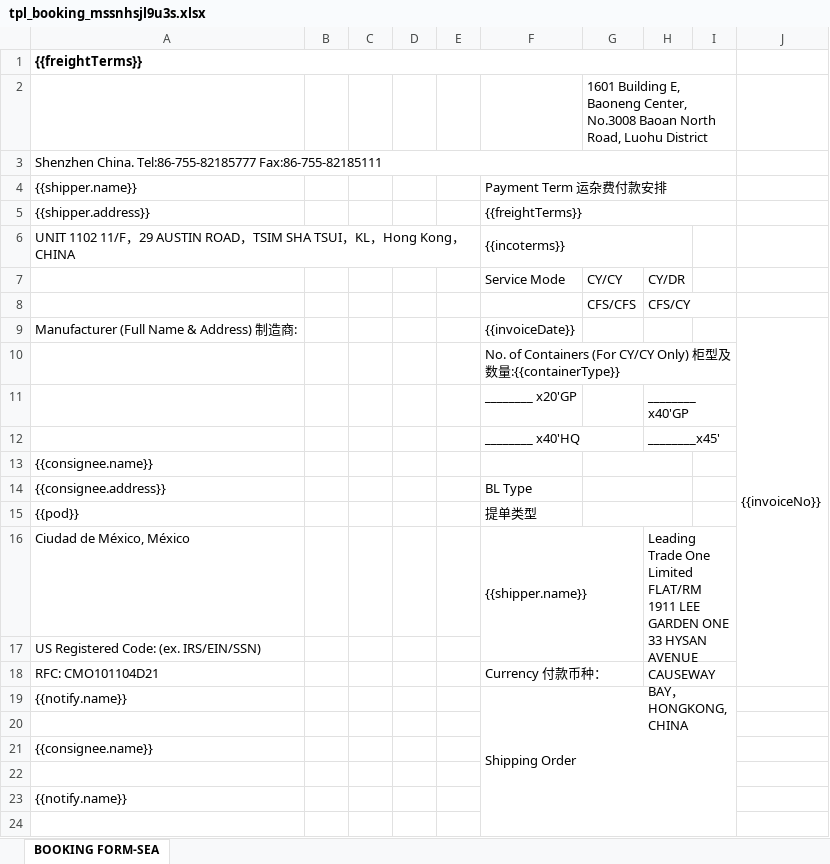
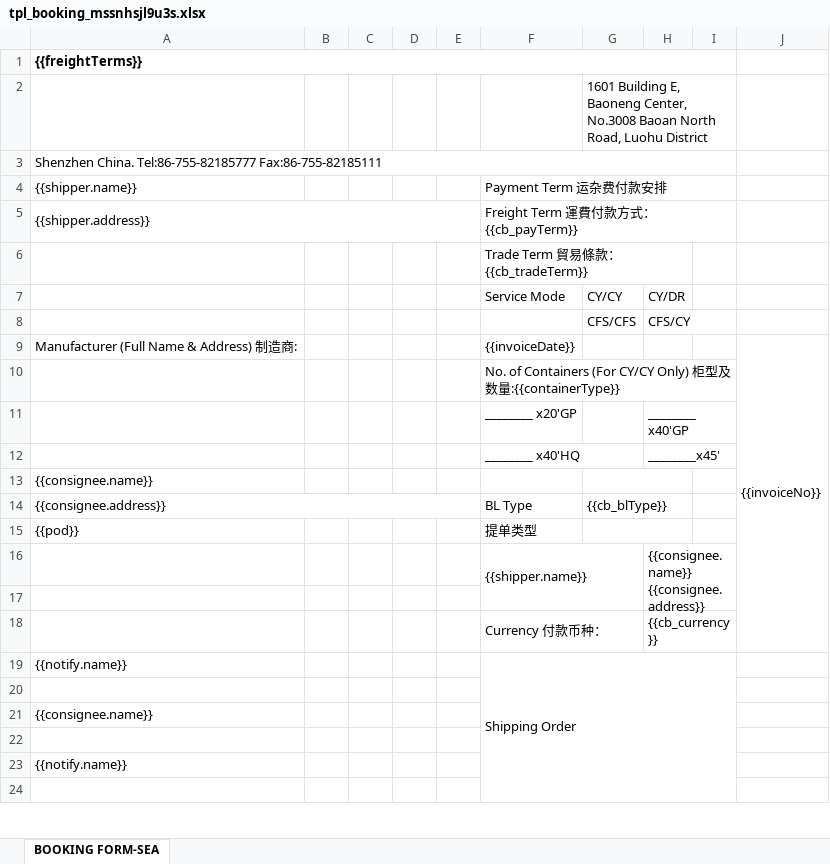
Before and after one commit to heryma99/trade-docs-system, an Excel workbook: templates/tpl_booking_mssnhsjl9u3s.xlsx, sheet BOOKING FORM-SEA, drawn as a sheet; only a part is shown; values as stored, in another font and other column widths than the file's, no borders; charts and pictures not drawn; removed rows and columns are numbered as before the commit, all else as after; ↵ is a line break in a cell; the diff covers the shown part only; the diff names each change by its address in the sheet, - before the commit and + after, or states it on an @@ line.

```diff
--- a/templates/tpl_booking_mssnhsjl9u3s.xlsx (sheet BOOKING FORM-SEA)
+++ b/templates/tpl_booking_mssnhsjl9u3s.xlsx (sheet BOOKING FORM-SEA)
+A5:E5 merged
-F5: {{freightTerms}}
+F5: Freight Term 運費付款方式：{{cb_payTerm}}
-row 6: UNIT 1102 11/F，29 AUSTIN ROAD，TSIM SHA TSUI，KL，Hong Kong，CHINA |  |  |  |  | {{incoterms}}
+row 6:  |  |  |  |  | Trade Term 貿易條款：{{cb_tradeTerm}}
+A14:E14 merged
-G14: (empty)
+G14: {{cb_blType}}
-row 16: Ciudad de México, México |  |  |  |  | {{shipper.name}} |  | Leading Trade One Limited ↵ FLAT/RM 1911 LEE GARDEN ONE 33 HYSAN AVENUE CAUSEWAY BAY，HONGKONG,CHINA
-row 17: US Registered Code: (ex. IRS/EIN/SSN)
+row 16:  |  |  |  |  | {{shipper.name}} |  | {{consignee.name}} ↵ {{consignee.address}}
-row 17: RFC: CMO101104D21 |  |  |  |  | Currency 付款币种：
+row 17: (empty)
-F18:G18 merged
-H18:I18 merged
+row 18:  |  |  |  |  | Currency 付款币种： |  | {{cb_currency}}
```
Also changed, not shown: 130 edited cells elsewhere in this sheet, charts or pictures.
